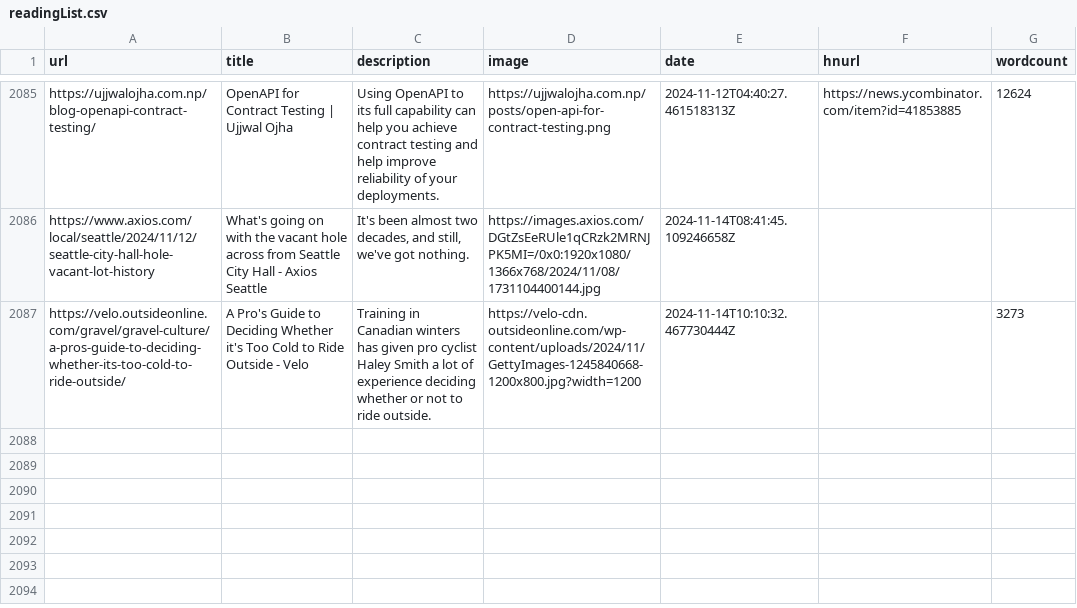
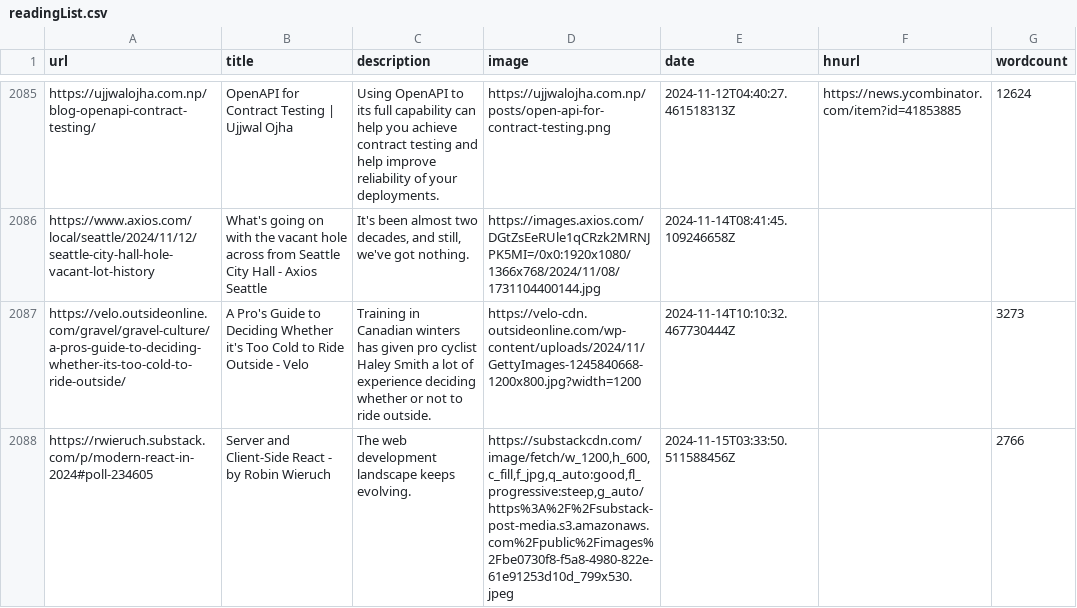
Before and after one commit to Ivan-du-toit/readingList, a CSV file: readingList.csv, drawn as a sheet; only a part is shown, gaps mark what is left out; the diff names each change by its address in the sheet, - before the commit and + after, or states it on an @@ line.

Commit message:
Automated reading list update on Fri Nov 15 03:33:50 UTC 2024

```diff
--- a/readingList.csv
+++ b/readingList.csv
+row 2088: https://rwieruch.substack.com/p/modern-react-in-2024#poll-234605 | Server and Client-Side React - by Robin Wieruch | The web development landscape keeps evolving. | https://substackcdn.com/image/fetch/w_1200,h_600,c_fill,f_jpg,q_auto:good,fl_progressive:steep,g_auto/https%3A%2F%2Fsubstack-post-media.s3.amazonaws.com%2Fpublic%2Fimages%2Fbe0730f8-f5a8-4980-822e-61e91253d10d_799x530.jpeg | 2024-11-15T03:33:50.511588456Z |  | 2766
```
